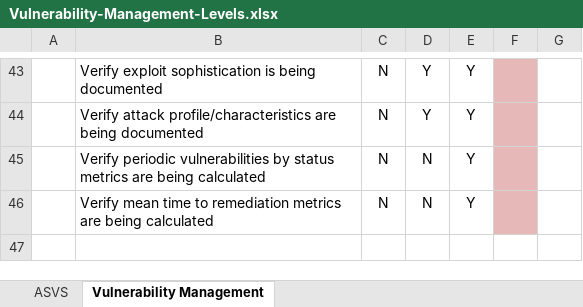
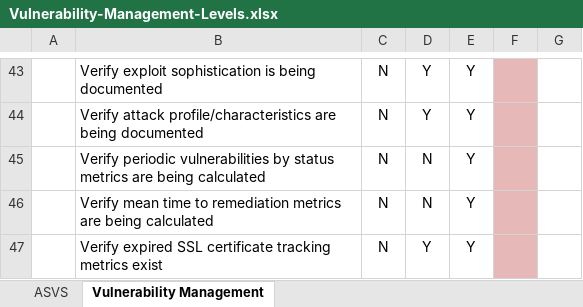
Before and after one commit to Brockway/ESA-Process-Maturity, an Excel workbook: Vulnerability-Management-Levels.xlsx, sheet Vulnerability Management, drawn as a sheet; only a part is shown, gaps mark what is left out; values as stored, in another font and other column widths than the file's, no borders; the diff names each change by its address in the sheet, - before the commit and + after, or states it on an @@ line.

```diff
--- a/Vulnerability-Management-Levels.xlsx (sheet Vulnerability Management)
+++ b/Vulnerability-Management-Levels.xlsx (sheet Vulnerability Management)
+row 47:  | Verify expired SSL certificate tracking metrics exist | N | Y | Y
```
Also changed, not shown: Threat-Management-Levels.xlsx.
